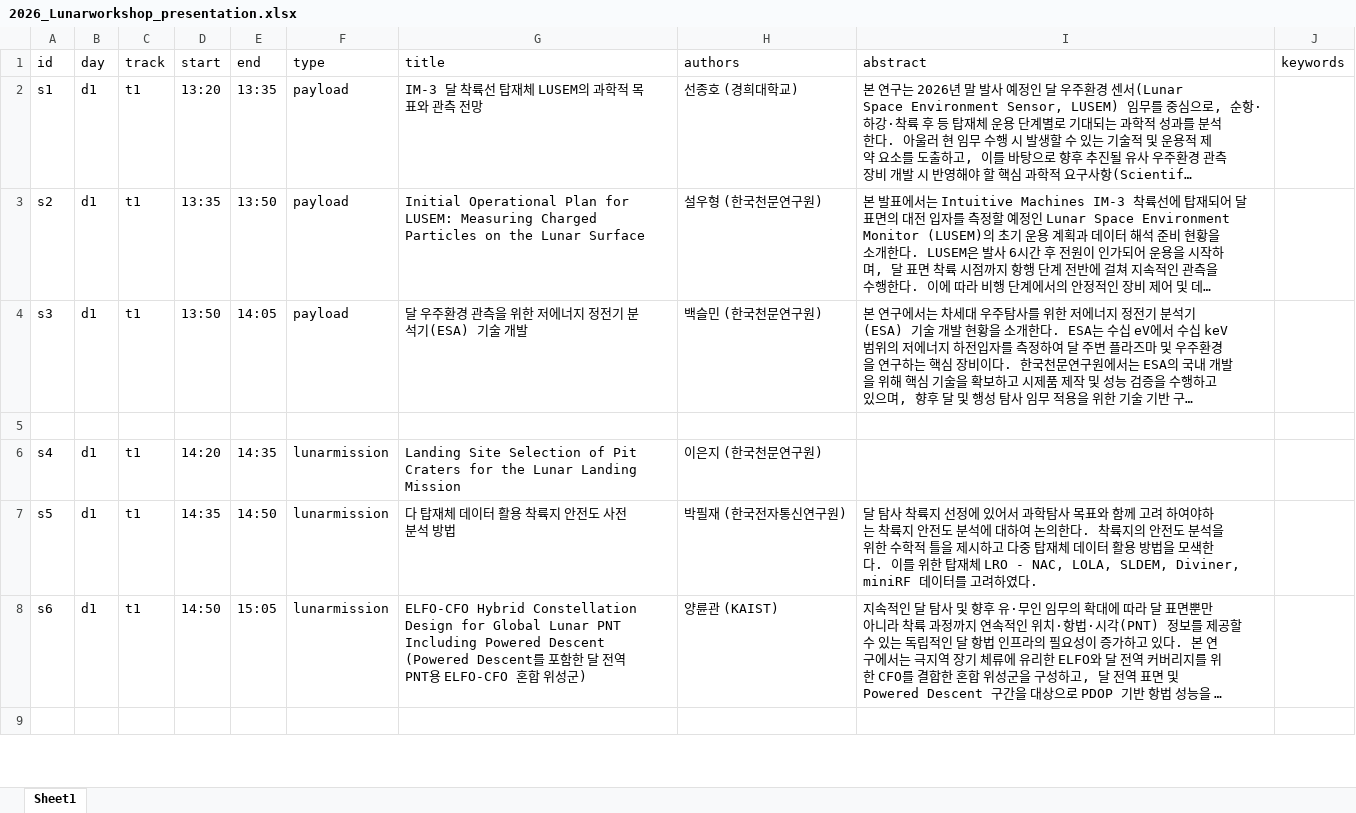
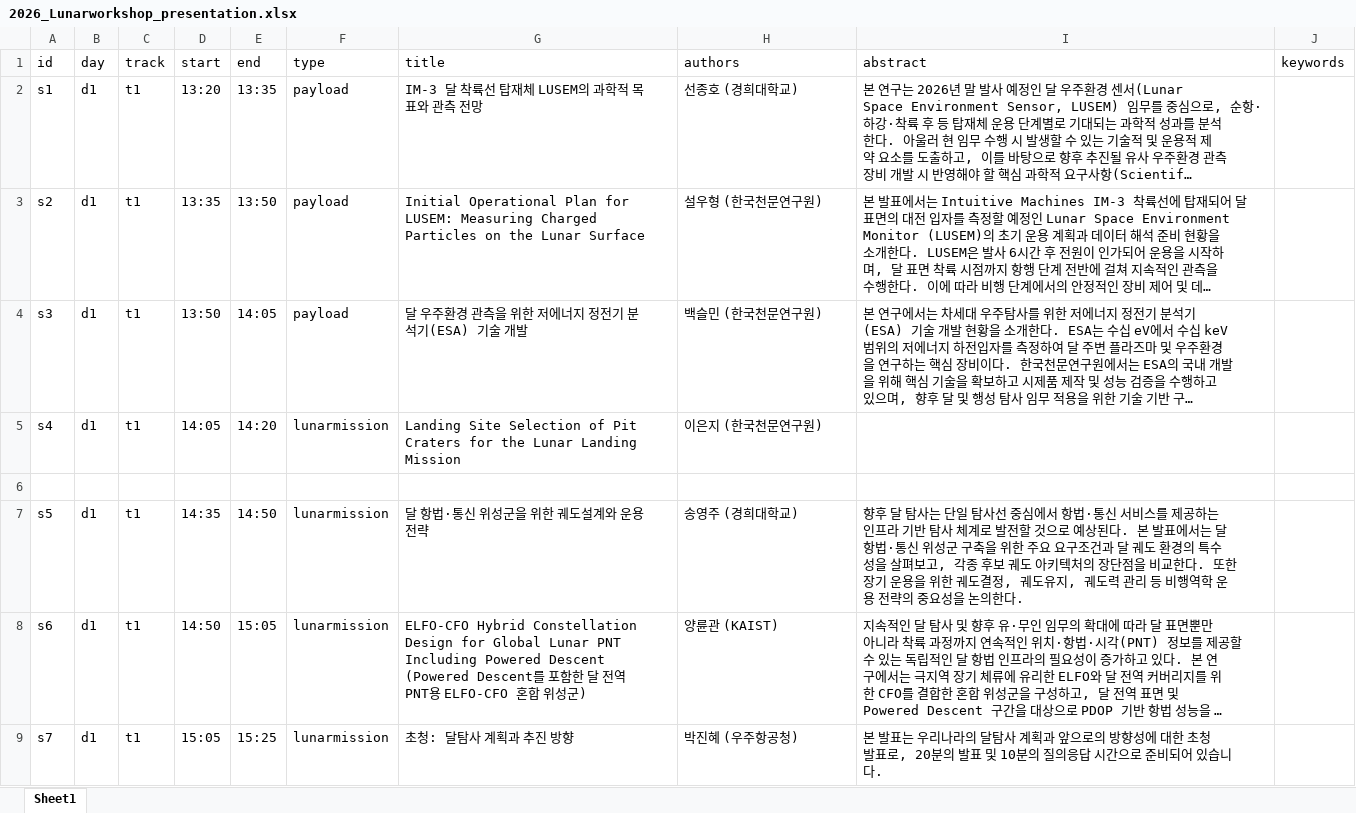
Before and after one commit to khu-maxlab/2026_Lunar_Workshop, an Excel workbook: 2026_Lunarworkshop_presentation.xlsx, sheet Sheet1, drawn as a sheet; only a part is shown; the shorter side is filled out with more unchanged rows; long unchanged cells end in …; values as stored, in another font and other column widths than the file's, no borders; removed rows and columns are numbered as before the commit, all else as after; the diff covers the shown part only; the diff names each change by its address in the sheet, - before the commit and + after, or states it on an @@ line.

Commit message:
Add files via upload

```diff
--- a/2026_Lunarworkshop_presentation.xlsx (sheet Sheet1)
+++ b/2026_Lunarworkshop_presentation.xlsx (sheet Sheet1)
+row 5: s4 | d1 | t1 | 14:05 | 14:20 | lunarmission | Landing Site Selection of Pit Craters for the Lunar Landing Mission | 이은지 (한국천문연구원)
-row 6: s4 | d1 | t1 | 14:20 | 14:35 | lunarmission | Landing Site Selection of Pit Craters for the Lunar Landing Mission | 이은지 (한국천문연구원)
-G7 (title): 다 탑재체 데이터 활용 착륙지 안전도 사전 분석 방법
+G7 (title): 달 항법·통신 위성군을 위한 궤도설계와 운용 전략
-H7 (authors): 박필재 (한국전자통신연구원)
+H7 (authors): 송영주 (경희대학교)
-I7 (abstract): 달 탐사 착륙지 선정에 있어서 과학탐사 목표와 함께 고려 하여야하는 착륙지 안전도 분석에 대하여 논의한다. 착륙지의 안전도 분석을 위한 수학적 틀을 제시하고 다중 탑재체 데이터 활용 방법을 모색한다. 이를 위한 탑재체 LRO - NAC, LOLA, SLDEM, Diviner, miniRF 데이터를 고려하였다.
+I7 (abstract): 향후 달 탐사는 단일 탐사선 중심에서 항법·통신 서비스를 제공하는 인프라 기반 탐사 체계로 발전할 것으로 예상된다. 본 발표에서는 달 항법·통신 위성군 구축을 위한 주요 요구조건과 달 궤도 환경의 특수성을 살펴보고, 각종 후보 궤도 아키텍처의 장단점을 비교한다. 또한 장기 운용을 위한 궤도결정, 궤도유지, 궤도력 관리 등 비행역학 운용 전략의 중요성을 논의한다.
+row 9: s7 | d1 | t1 | 15:05 | 15:25 | lunarmission | 초청: 달탐사 계획과 추진 방향 | 박진혜 (우주항공청) | 본 발표는 우리나라의 달탐사 계획과 앞으로의 방향성에 대한 초청 발표로, 20분의 발표 및 10분의 질의응답 시간으로 준비되어 있습니다.
```
Also changed, not shown: 6 added rows, 8 removed rows and 39 edited cells elsewhere in this sheet.
